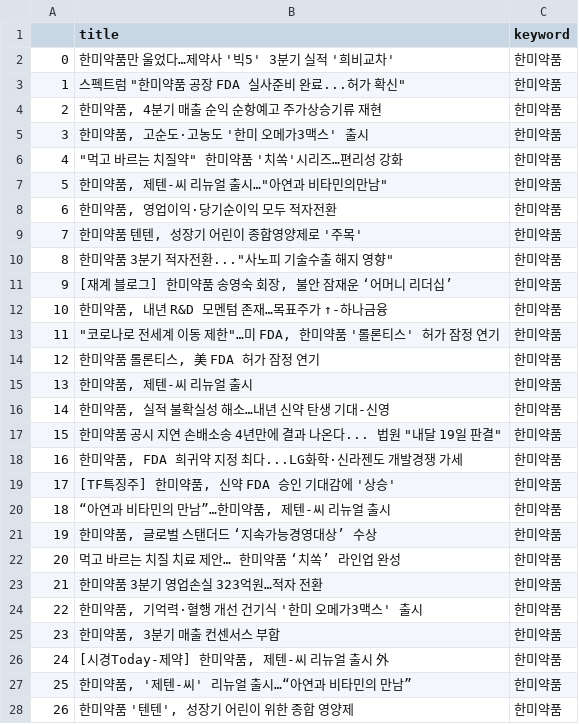
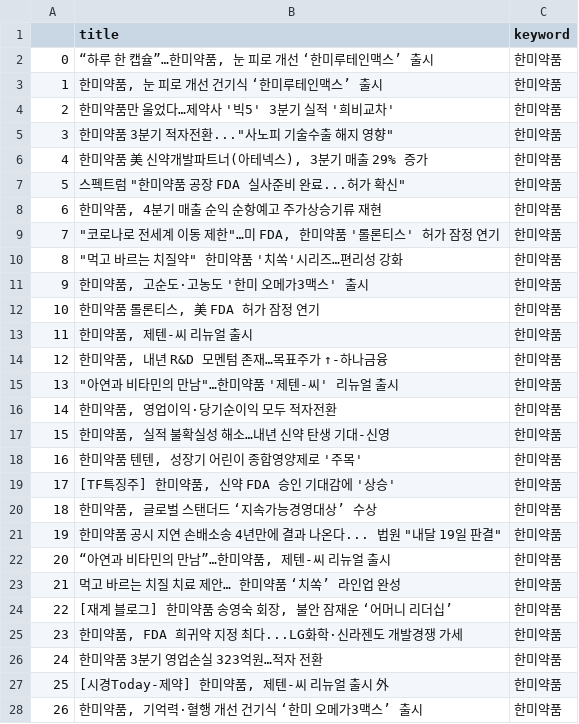
Before and after one commit to Jelly6489/BlackTensor_Test, a CSV file: 한미약품.csv, drawn as a sheet; only a part is shown; the diff covers the shown part only.

```diff
--- a/한미약품.csv
+++ b/한미약품.csv
@@ -1,28 +1,28 @@
 ,title,keyword
-0,한미약품만 울었다…제약사 '빅5' 3분기 실적 '희비교차',한미약품
-1,"스펙트럼 ""한미약품 공장 FDA 실사준비 완료...허가 확신""",한미약품
-2,"한미약품, 4분기 매출 순익 순항예고 주가상승기류 재현",한미약품
-3,"한미약품, 고순도·고농도 '한미 오메가3맥스' 출시",한미약품
-4,"""먹고 바르는 치질약"" 한미약품 '치쏙'시리즈…편리성 강화",한미약품
-5,"한미약품, 제텐-씨 리뉴얼 출시…""아연과 비타민의만남""",한미약품
-6,"한미약품, 영업이익·당기순이익 모두 적자전환",한미약품
-7,"한미약품 텐텐, 성장기 어린이 종합영양제로 '주목'",한미약품
-8,"한미약품 3분기 적자전환...""사노피 기술수출 해지 영향""",한미약품
-9,"[재계 블로그] 한미약품 송영숙 회장, 불안 잠재운 ‘어머니 리더십’",한미약품
-10,"한미약품, 내년 R&D 모멘텀 존재…목표주가 ↑-하나금융",한미약품
-11,"""코로나로 전세계 이동 제한""…미 FDA, 한미약품 '롤론티스' 허가 잠정 연기",한미약품
-12,"한미약품 롤론티스, 美 FDA 허가 잠정 연기",한미약품
-13,"한미약품, 제텐-씨 리뉴얼 출시",한미약품
-14,"한미약품, 실적 불확실성 해소…내년 신약 탄생 기대-신영",한미약품
-15,"한미약품 공시 지연 손배소송 4년만에 결과 나온다... 법원 ""내달 19일 판결""",한미약품
-16,"한미약품, FDA 희귀약 지정 최다...LG화학·신라젠도 개발경쟁 가세",한미약품
+0,"“하루 한 캡슐”…한미약품, 눈 피로 개선 ‘한미루테인맥스’ 출시",한미약품
+1,"한미약품, 눈 피로 개선 건기식 ‘한미루테인맥스’ 출시",한미약품
+2,한미약품만 울었다…제약사 '빅5' 3분기 실적 '희비교차',한미약품
+3,"한미약품 3분기 적자전환...""사노피 기술수출 해지 영향""",한미약품
+4,"한미약품 美 신약개발파트너(아테넥스), 3분기 매출 29% 증가",한미약품
+5,"스펙트럼 ""한미약품 공장 FDA 실사준비 완료...허가 확신""",한미약품
+6,"한미약품, 4분기 매출 순익 순항예고 주가상승기류 재현",한미약품
+7,"""코로나로 전세계 이동 제한""…미 FDA, 한미약품 '롤론티스' 허가 잠정 연기",한미약품
+8,"""먹고 바르는 치질약"" 한미약품 '치쏙'시리즈…편리성 강화",한미약품
+9,"한미약품, 고순도·고농도 '한미 오메가3맥스' 출시",한미약품
+10,"한미약품 롤론티스, 美 FDA 허가 잠정 연기",한미약품
+11,"한미약품, 제텐-씨 리뉴얼 출시",한미약품
+12,"한미약품, 내년 R&D 모멘텀 존재…목표주가 ↑-하나금융",한미약품
+13,"""아연과 비타민의 만남""…한미약품 '제텐-씨' 리뉴얼 출시",한미약품
+14,"한미약품, 영업이익·당기순이익 모두 적자전환",한미약품
+15,"한미약품, 실적 불확실성 해소…내년 신약 탄생 기대-신영",한미약품
+16,"한미약품 텐텐, 성장기 어린이 종합영양제로 '주목'",한미약품
 17,"[TF특징주] 한미약품, 신약 FDA 승인 기대감에 '상승'",한미약품
-18,"“아연과 비타민의 만남”…한미약품, 제텐-씨 리뉴얼 출시",한미약품
-19,"한미약품, 글로벌 스탠더드 ‘지속가능경영대상’ 수상",한미약품
-20,먹고 바르는 치질 치료 제안… 한미약품 ‘치쏙’ 라인업 완성,한미약품
-21,한미약품 3분기 영업손실 323억원…적자 전환,한미약품
-22,"한미약품, 기억력·혈행 개선 건기식 '한미 오메가3맥스' 출시",한미약품
-23,"한미약품, 3분기 매출 컨센서스 부합",한미약품
-24,"[시경Today-제약] 한미약품, 제텐-씨 리뉴얼 출시 外",한미약품
-25,"한미약품, '제텐-씨' 리뉴얼 출시…“아연과 비타민의 만남”",한미약품
-26,"한미약품 '텐텐', 성장기 어린이 위한 종합 영양제",한미약품
+18,"한미약품, 글로벌 스탠더드 ‘지속가능경영대상’ 수상",한미약품
+19,"한미약품 공시 지연 손배소송 4년만에 결과 나온다... 법원 ""내달 19일 판결""",한미약품
+20,"“아연과 비타민의 만남”…한미약품, 제텐-씨 리뉴얼 출시",한미약품
+21,먹고 바르는 치질 치료 제안… 한미약품 ‘치쏙’ 라인업 완성,한미약품
+22,"[재계 블로그] 한미약품 송영숙 회장, 불안 잠재운 ‘어머니 리더십’",한미약품
+23,"한미약품, FDA 희귀약 지정 최다...LG화학·신라젠도 개발경쟁 가세",한미약품
+24,한미약품 3분기 영업손실 323억원…적자 전환,한미약품
+25,"[시경Today-제약] 한미약품, 제텐-씨 리뉴얼 출시 外",한미약품
+26,"한미약품, 기억력·혈행 개선 건기식 ‘한미 오메가3맥스’ 출시",한미약품
```
Also changed, not shown: 163 edited cells elsewhere in this file, 대한항공_word.csv, 22 other files.
